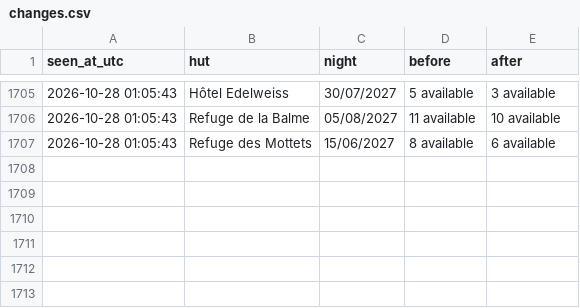
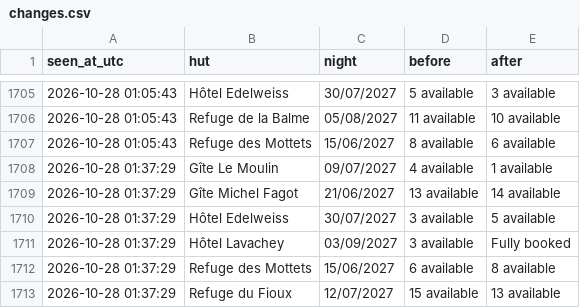
Before and after one commit to ljieen/tmb-bed-watcher, a CSV file: changes.csv, drawn as a sheet; only a part is shown, gaps mark what is left out.

```diff
--- a/changes.csv
+++ b/changes.csv
@@ -1707 +1707,7 @@ seen_at_utc,hut,night,before,after
 2026-10-28 01:05:43,Refuge des Mottets,15/06/2027,8 available,6 available
+2026-10-28 01:37:29,Gîte Le Moulin,09/07/2027,4 available,1 available
+2026-10-28 01:37:29,Gîte Michel Fagot,21/06/2027,13 available,14 available
+2026-10-28 01:37:29,Hôtel Edelweiss,30/07/2027,3 available,5 available
+2026-10-28 01:37:29,Hôtel Lavachey,03/09/2027,3 available,Fully booked
+2026-10-28 01:37:29,Refuge des Mottets,15/06/2027,6 available,8 available
+2026-10-28 01:37:29,Refuge du Fioux,12/07/2027,15 available,13 available
```
Also changed, not shown: 1 other file.
